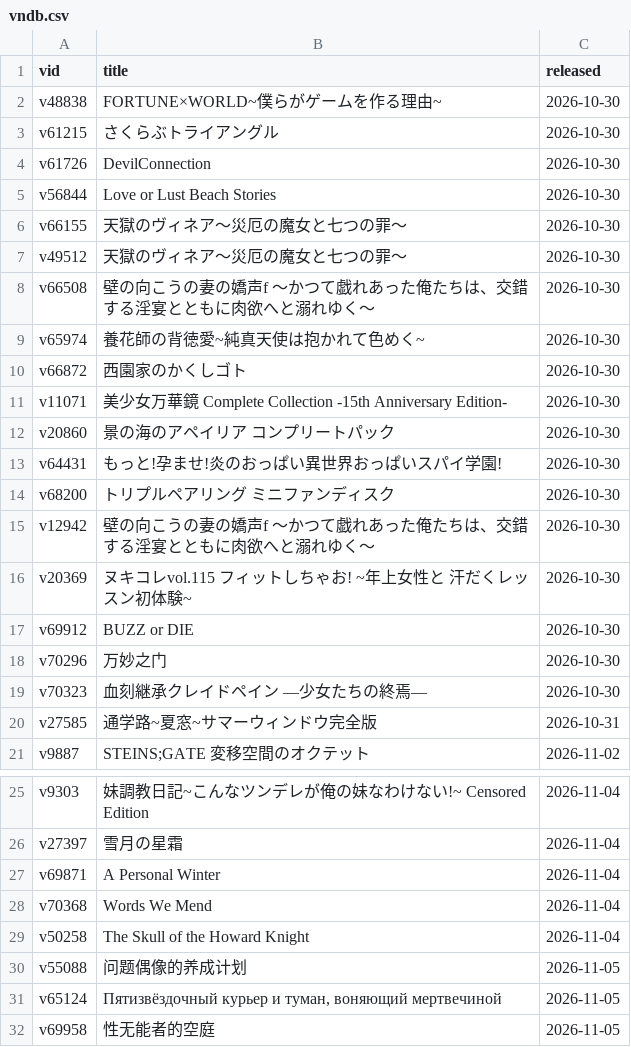
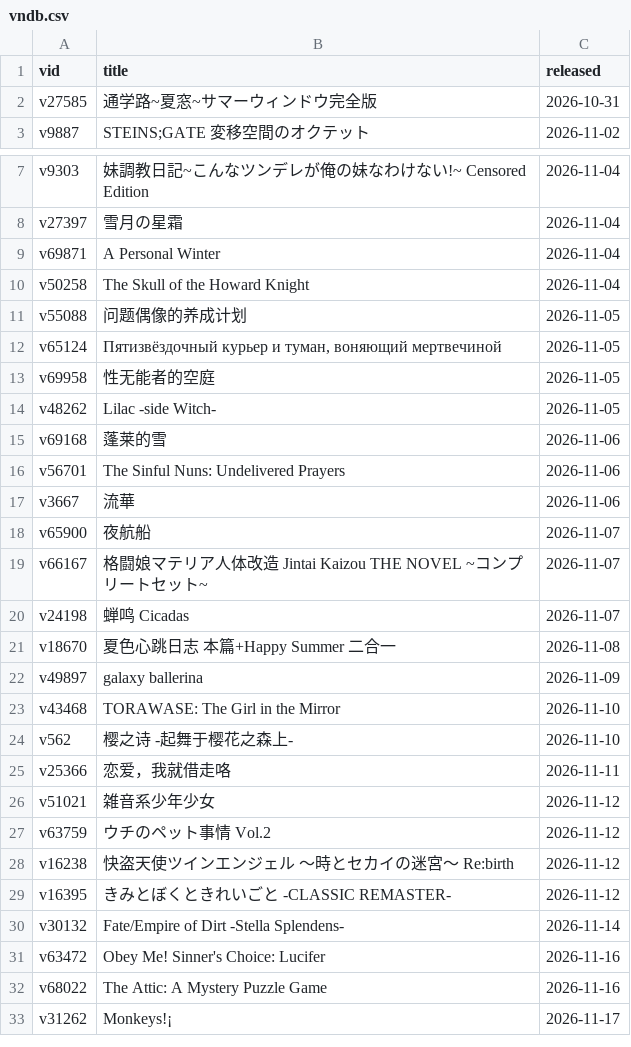
Before and after one commit to Vinfall/VNDB-Calendar, a CSV file: output/vndb.csv, drawn as a sheet; only a part is shown, gaps mark what is left out; the shorter side is filled out with more unchanged rows; removed rows and columns are numbered as before the commit, all else as after; the diff covers the shown part only; the diff names each change by its address in the sheet, - before the commit and + after, or states it on an @@ line.

```diff
--- a/output/vndb.csv
+++ b/output/vndb.csv
-row 2: v48838 | FORTUNE×WORLD~僕らがゲームを作る理由~ | 2026-10-30
-row 3: v61215 | さくらぶトライアングル | 2026-10-30
-row 4: v61726 | DevilConnection | 2026-10-30
-row 5: v56844 | Love or Lust Beach Stories | 2026-10-30
-row 6: v66155 | 天獄のヴィネア〜災厄の魔女と七つの罪〜 | 2026-10-30
-row 7: v49512 | 天獄のヴィネア〜災厄の魔女と七つの罪〜 | 2026-10-30
-row 8: v66508 | 壁の向こうの妻の嬌声f 〜かつて戯れあった俺たちは、交錯する淫宴とともに肉欲へと溺れゆく〜 | 2026-10-30
-row 9: v65974 | 養花師の背徳愛~純真天使は抱かれて色めく~ | 2026-10-30
-row 10: v66872 | 西園家のかくしゴト | 2026-10-30
-row 11: v11071 | 美少女万華鏡 Complete Collection -15th Anniversary Edition- | 2026-10-30
-row 12: v20860 | 景の海のアペイリア コンプリートパック | 2026-10-30
-row 13: v64431 | もっと!孕ませ!炎のおっぱい異世界おっぱいスパイ学園! | 2026-10-30
-row 14: v68200 | トリプルペアリング ミニファンディスク | 2026-10-30
-row 15: v12942 | 壁の向こうの妻の嬌声f 〜かつて戯れあった俺たちは、交錯する淫宴とともに肉欲へと溺れゆく〜 | 2026-10-30
-row 16: v20369 | ヌキコレvol.115 フィットしちゃお! ~年上女性と 汗だくレッスン初体験~ | 2026-10-30
-row 17: v69912 | BUZZ or DIE | 2026-10-30
-row 18: v70296 | 万妙之门 | 2026-10-30
-row 19: v70323 | 血刻継承クレイドペイン ―少女たちの終焉― | 2026-10-30
-row 28: v70368 | Words We Mend | 2026-11-04
```
Also changed, not shown: 27 added rows elsewhere in this file, 2 other files.
